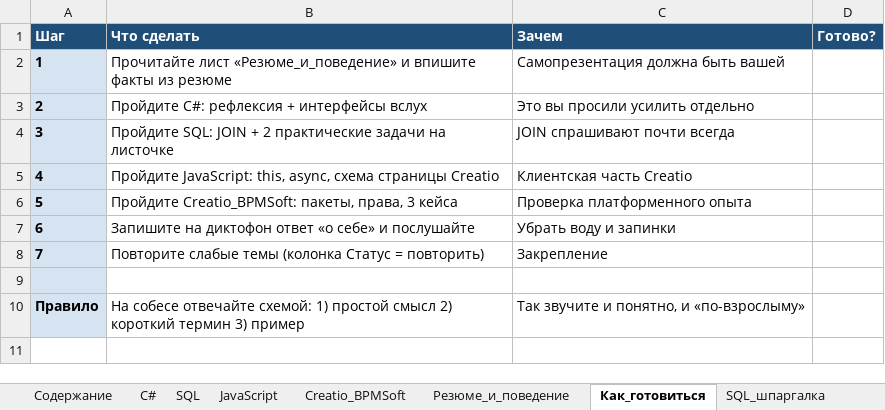
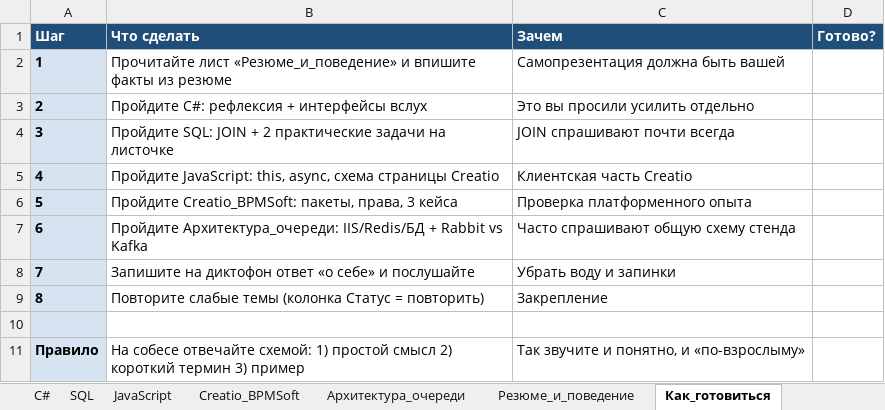
Before and after one commit to pizhyanov/cursor, an Excel workbook: Creatio_Interview/Creatio_Interview_QA_Pyzhyanov.xlsx, sheet Как_готовиться, drawn as a sheet; values as stored, in another font and other column widths than the file's, no borders; addresses are those after the commit; the diff names each change by its address in the sheet, - before the commit and + after, or states it on an @@ line.

```diff
--- a/Creatio_Interview/Creatio_Interview_QA_Pyzhyanov.xlsx (sheet Как_готовиться)
+++ b/Creatio_Interview/Creatio_Interview_QA_Pyzhyanov.xlsx (sheet Как_готовиться)
+sheet tab: Архитектура_очереди
+row 7: 6 | Пройдите Архитектура_очереди: IIS/Redis/БД + Rabbit vs Kafka | Часто спрашивают общую схему стенда
@@ column A (Шаг) renumbered between rows 8 and 9 @@
```
Also changed, not shown: sheet Содержание, Creatio_Interview/Собеседование_Creatio_Ответы_Владислав_Пыжьянов.xlsx, 2 other files.
